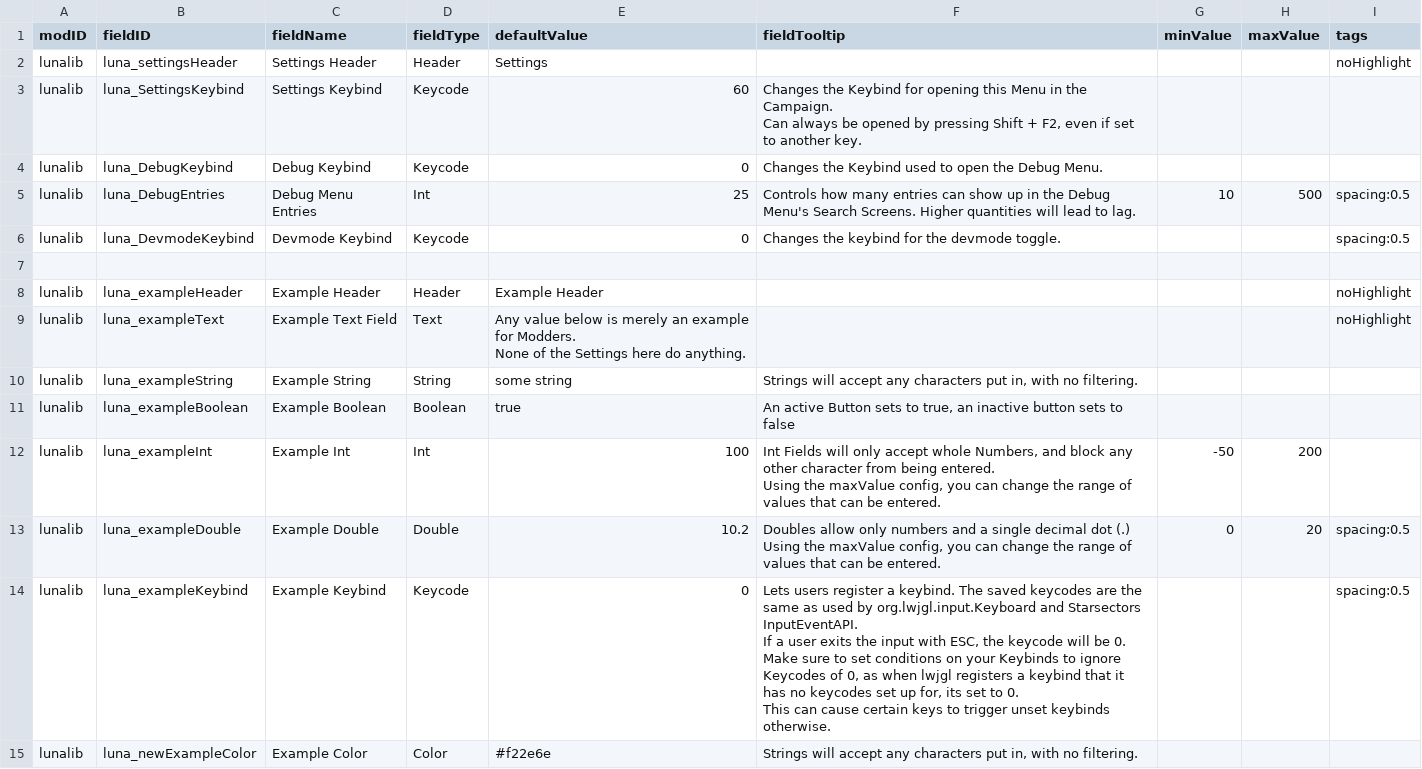
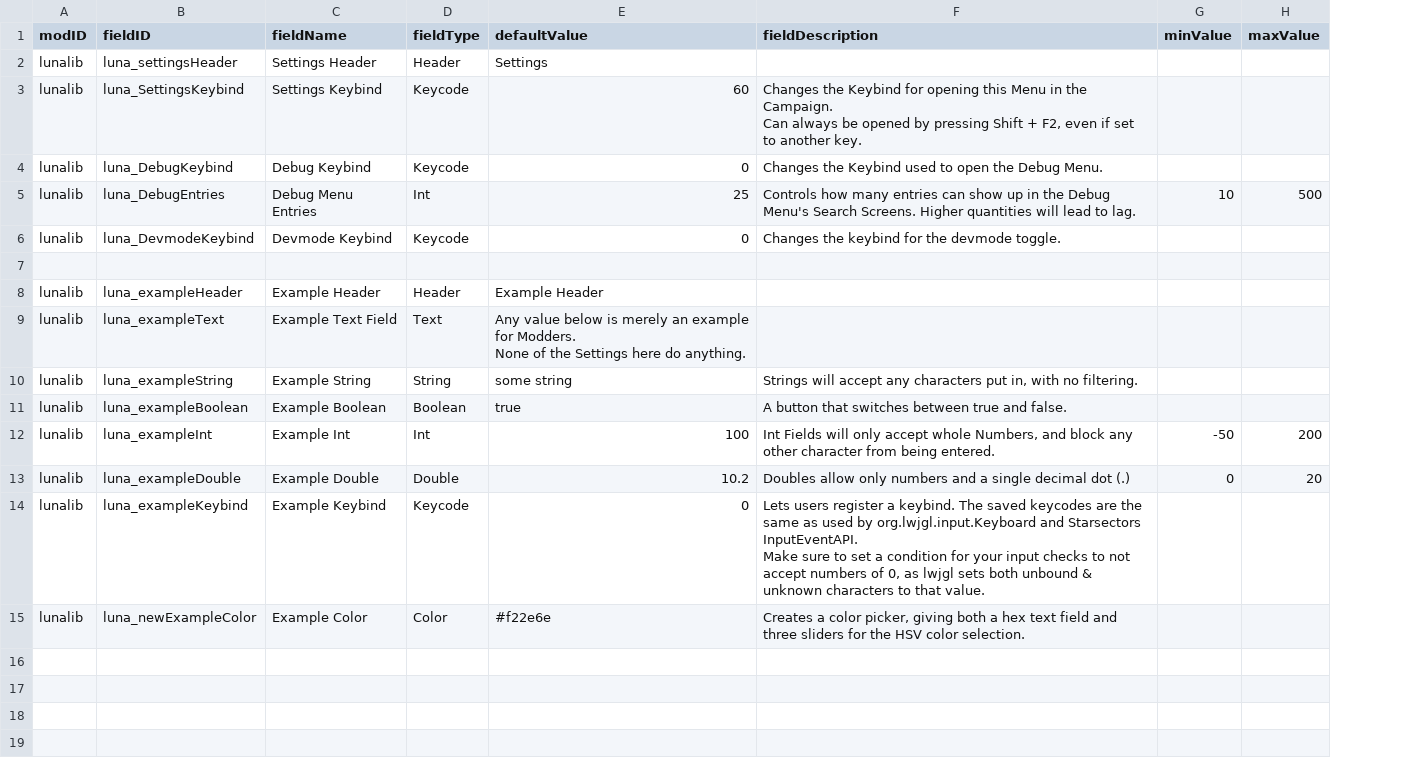
Before and after one commit to Lukas22041/LunaLib, a CSV file: data/config/LunaSettings.csv, drawn as a sheet; ↵ is a line break in a cell; the diff names each change by its address in the sheet, - before the commit and + after, or states it on an @@ line.

```diff
--- a/data/config/LunaSettings.csv
+++ b/data/config/LunaSettings.csv
-column I (tags), rows 2-14: noHighlight |  |  | spacing:0.5 | spacing:0.5 |  | noHighlight | noHighlight |  |  |  | spacing:0.5 | spacing:0.5
-F1: fieldTooltip
+F1: fieldDescription
-F11 (fieldDescription): An active Button sets to true, an inactive button sets to false
+F11 (fieldDescription): A button that switches between true and false.
-F12 (fieldDescription): …being entered. ↵ Using the maxValue config, you can change the range of values that can be entered.
+F12 (fieldDescription): …being entered.
-F13 (fieldDescription): …dot (.) ↵ Using the maxValue config, you can change the range of values that can be entered.
+F13 (fieldDescription): …dot (.)
-F14 (fieldDescription): …Starsectors InputEventAPI. ↵ If a user exits the input with ESC, the keycode will be 0. Make sure to set conditions on your Keybinds to ignore Keycodes of 0, as when lwjgl registers a keybind that it has no keycodes set up for, its set to 0. ↵ This can cause certain keys to trigger unset keybinds otherwise.
+F14 (fieldDescription): …Starsectors InputEventAPI. ↵ Make sure to set a condition for your input checks to not accept numbers of 0, as lwjgl sets both unbound & unknown characters to that value.
-F15 (fieldDescription): Strings will accept any characters put in, with no filtering.
+F15 (fieldDescription): Creates a color picker, giving both a hex text field and three sliders for the HSV color selection.
```
Also changed, not shown: 19 other files.
